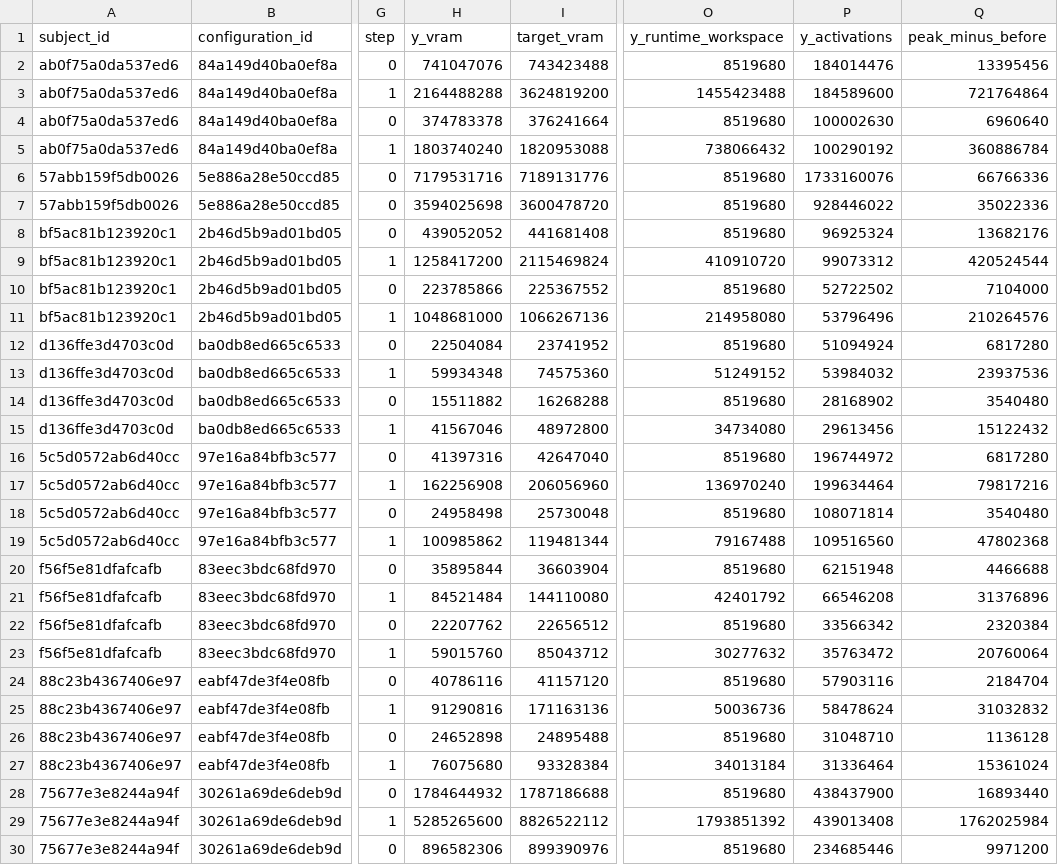
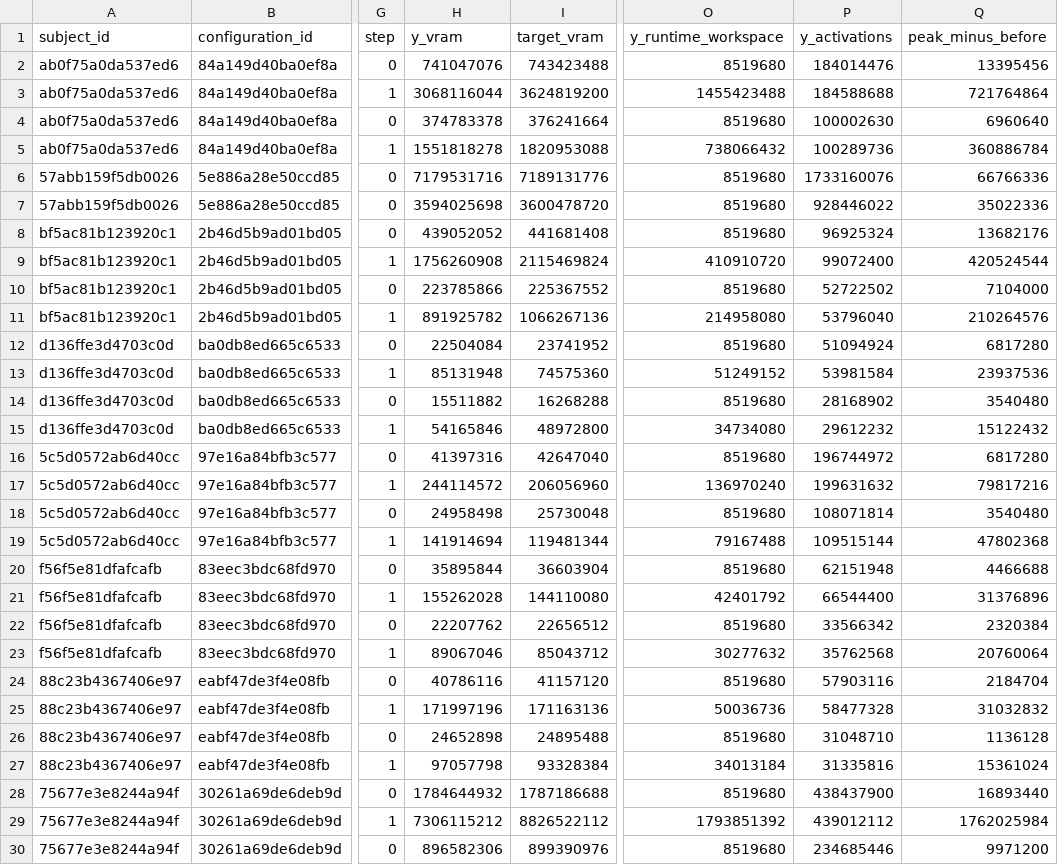
Before and after one commit to RobinGirardin/zepto, a CSV file: studies/apertus-validity/artifacts/main/evaluation.csv, drawn as a sheet; only a part is shown, gaps mark what is left out; the diff covers the shown part only; the diff names each change by its address in the sheet, - before the commit and + after, or states it on an @@ line.

Commit message:
main results run 2

```diff
--- a/studies/apertus-validity/artifacts/main/evaluation.csv
+++ b/studies/apertus-validity/artifacts/main/evaluation.csv
-H3 (y_vram): 2164488288
+H3 (y_vram): 3068116044
-P3 (y_activations): 184589600
+P3 (y_activations): 184588688
-H5 (y_vram): 1803740240
+H5 (y_vram): 1551818278
-P5 (y_activations): 100290192
+P5 (y_activations): 100289736
-H9 (y_vram): 1258417200
+H9 (y_vram): 1756260908
-P9 (y_activations): 99073312
+P9 (y_activations): 99072400
-H11 (y_vram): 1048681000
+H11 (y_vram): 891925782
-P11 (y_activations): 53796496
+P11 (y_activations): 53796040
-H13 (y_vram): 59934348
+H13 (y_vram): 85131948
-P13 (y_activations): 53984032
+P13 (y_activations): 53981584
-H15 (y_vram): 41567046
+H15 (y_vram): 54165846
-P15 (y_activations): 29613456
+P15 (y_activations): 29612232
-H17 (y_vram): 162256908
+H17 (y_vram): 244114572
-P17 (y_activations): 199634464
+P17 (y_activations): 199631632
-H19 (y_vram): 100985862
+H19 (y_vram): 141914694
-P19 (y_activations): 109516560
+P19 (y_activations): 109515144
-H21 (y_vram): 84521484
+H21 (y_vram): 155262028
-P21 (y_activations): 66546208
+P21 (y_activations): 66544400
-H23 (y_vram): 59015760
+H23 (y_vram): 89067046
-P23 (y_activations): 35763472
+P23 (y_activations): 35762568
-H25 (y_vram): 91290816
+H25 (y_vram): 171997196
-P25 (y_activations): 58478624
+P25 (y_activations): 58477328
-H27 (y_vram): 76075680
+H27 (y_vram): 97057798
-P27 (y_activations): 31336464
+P27 (y_activations): 31335816
-H29 (y_vram): 5285265600
+H29 (y_vram): 7306115212
-P29 (y_activations): 439013408
+P29 (y_activations): 439012112
```
Also changed, not shown: 42 edited cells elsewhere in this file, 3 other files.
